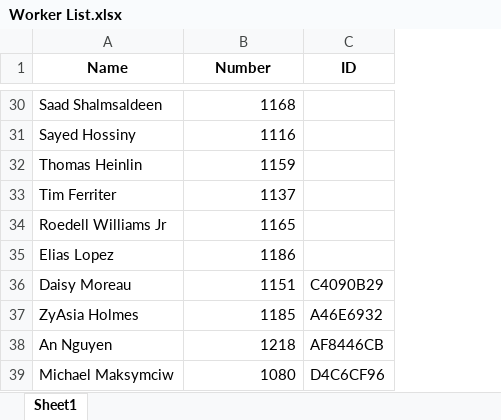
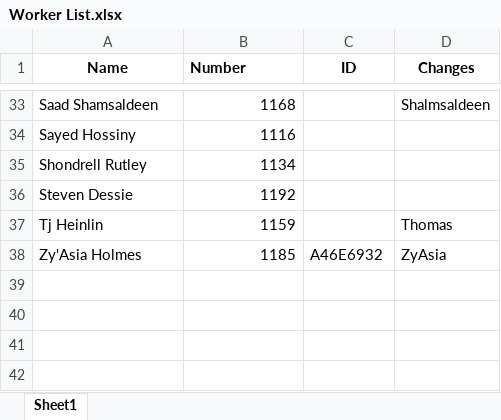
Before and after one commit to JieXiong0111/TimeData_Processing, an Excel workbook: Worker List.xlsx, sheet Sheet1, drawn as a sheet; only a part is shown, gaps mark what is left out; values as stored, in another font and other column widths than the file's, no borders; removed rows and columns are numbered as before the commit, all else as after; the diff covers the shown part only; the diff names each change by its address in the sheet, - before the commit and + after, or states it on an @@ line.

```diff
--- a/Worker List.xlsx (sheet Sheet1)
+++ b/Worker List.xlsx (sheet Sheet1)
+column D (Changes), row 33: Shalmsaldeen; rows 37-38: Thomas | ZyAsia
-B1 alignment: center
+B1 alignment: left
-A33 (Name): Saad Shalmsaldeen
+A33 (Name): Saad Shamsaldeen
+row 35: Shondrell Rutley | 1134
+row 36: Steven Dessie | 1192
-A37 (Name): Thomas Heinlin
+A37 (Name): Tj Heinlin
-row 33: Tim Ferriter | 1137
-row 34: Roedell Williams Jr | 1165
@@ row 35 moved to row 11: Elias Lopez @@
@@ row 36 moved to row 8: Daisy Moreau @@
-A38 (Name): ZyAsia Holmes
+A38 (Name): Zy'Asia Holmes
@@ row 38 moved to row 4: An Nguyen @@
-row 39: Michael Maksymciw | 1080 | D4C6CF96
```
Also changed, not shown: 17 added rows and 17 removed rows elsewhere in this sheet.
